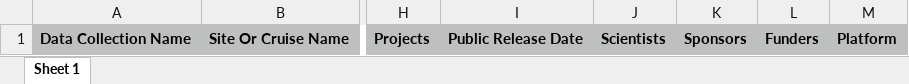
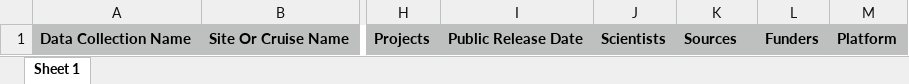
Before and after one commit to CI-CMG/pace-templates, an Excel workbook: Template Spreadsheets/Stationary-Marine-NCEI-PACE-Template.xlsx, sheet Sheet 1, drawn as a sheet; only a part is shown, gaps mark what is left out; values as stored, in another font and other column widths than the file's, no borders; the diff names each change by its address in the sheet, - before the commit and + after, or states it on an @@ line.

Commit message:
Updated Sponsors to be Sources

```diff
--- a/Template Spreadsheets/Stationary-Marine-NCEI-PACE-Template.xlsx (sheet Sheet 1)
+++ b/Template Spreadsheets/Stationary-Marine-NCEI-PACE-Template.xlsx (sheet Sheet 1)
-K1: Sponsors
+K1: Sources
```
Also changed, not shown: Template Spreadsheets/Mobile-Marine-NCEI-PACE-Template.xlsx, Template Spreadsheets/Multipoint-Marine-NCEI-PACE-Template.xlsx, 1 other file.
